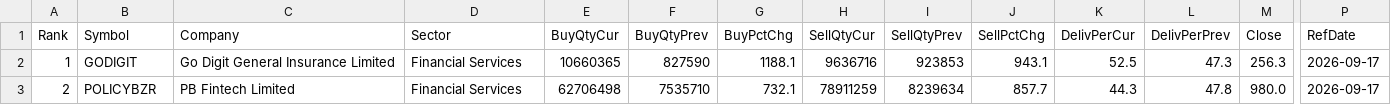
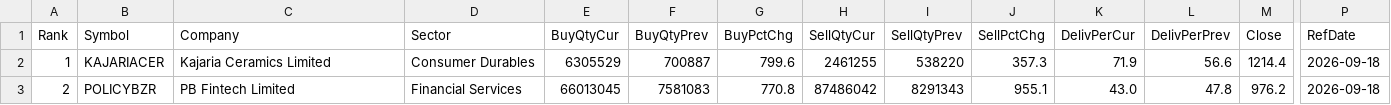
Before and after one commit to heartaltafhussain-lgtm/insti-tracker, a CSV file: INSTI_FortnightlyTop5.csv, drawn as a sheet; only a part is shown, gaps mark what is left out; the diff covers the shown part only; the diff names each change by its address in the sheet, - before the commit and + after, or states it on an @@ line.

```diff
--- a/INSTI_FortnightlyTop5.csv
+++ b/INSTI_FortnightlyTop5.csv
-B2 (Symbol): GODIGIT
+B2 (Symbol): KAJARIACER
-C2 (Company): Go Digit General Insurance Limited
+C2 (Company): Kajaria Ceramics Limited
-D2 (Sector): Financial Services
+D2 (Sector): Consumer Durables
-E2 (BuyQtyCur): 10660365
+E2 (BuyQtyCur): 6305529
-F2 (BuyQtyPrev): 827590
+F2 (BuyQtyPrev): 700887
-G2 (BuyPctChg): 1188.1
+G2 (BuyPctChg): 799.6
-H2 (SellQtyCur): 9636716
+H2 (SellQtyCur): 2461255
-I2 (SellQtyPrev): 923853
+I2 (SellQtyPrev): 538220
-J2 (SellPctChg): 943.1
+J2 (SellPctChg): 357.3
-K2 (DelivPerCur): 52.5
+K2 (DelivPerCur): 71.9
-L2 (DelivPerPrev): 47.3
+L2 (DelivPerPrev): 56.6
-M2 (Close): 256.3
+M2 (Close): 1214.4
-P2:P3 (RefDate): 2026-09-17
+P2:P3 (RefDate): 2026-09-18
-E3 (BuyQtyCur): 62706498
+E3 (BuyQtyCur): 66013045
-F3 (BuyQtyPrev): 7535710
+F3 (BuyQtyPrev): 7581083
-G3 (BuyPctChg): 732.1
+G3 (BuyPctChg): 770.8
-H3 (SellQtyCur): 78911259
+H3 (SellQtyCur): 87486042
-I3 (SellQtyPrev): 8239634
+I3 (SellQtyPrev): 8291343
-J3 (SellPctChg): 857.7
+J3 (SellPctChg): 955.1
-K3 (DelivPerCur): 44.3
+K3 (DelivPerCur): 43.0
-M3 (Close): 980.0
+M3 (Close): 976.2
```
Also changed, not shown: 40 edited cells elsewhere in this file, INSTI_Deals.csv, INSTI_WeeklyTop5.csv, 5 other files.
